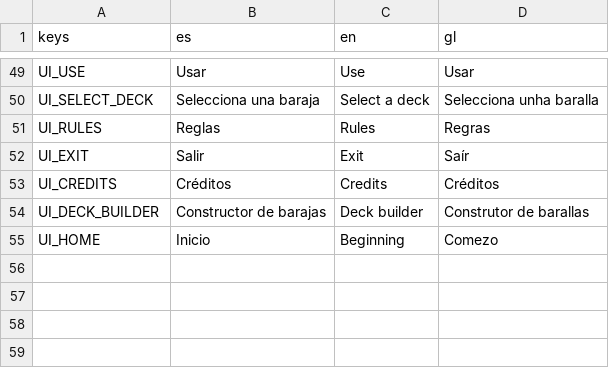
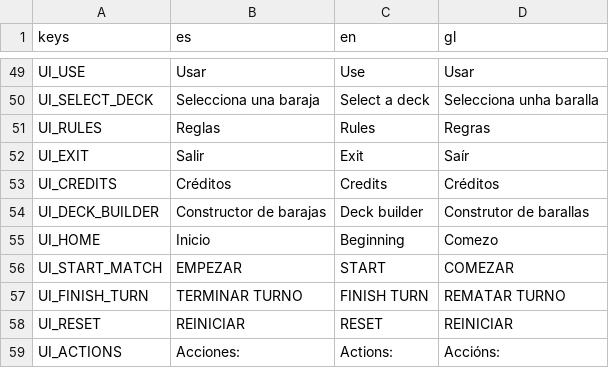
Before and after one commit to Pycodigo/Videojuego-de-cartas, a CSV file: videojuego-cartas-de-las-eras/Translations/ui.csv, drawn as a sheet; only a part is shown, gaps mark what is left out; the diff names each change by its address in the sheet, - before the commit and + after, or states it on an @@ line.

```diff
--- a/videojuego-cartas-de-las-eras/Translations/ui.csv
+++ b/videojuego-cartas-de-las-eras/Translations/ui.csv
+row 56: UI_START_MATCH | EMPEZAR | START | COMEZAR
+row 57: UI_FINISH_TURN | TERMINAR TURNO | FINISH TURN | REMATAR TURNO
+row 58: UI_RESET | REINICIAR | RESET | REINICIAR
+row 59: UI_ACTIONS | Acciones: | Actions: | Accións:
```
Also changed, not shown: videojuego-cartas-de-las-eras/Translations/cards.csv, 23 other files.
